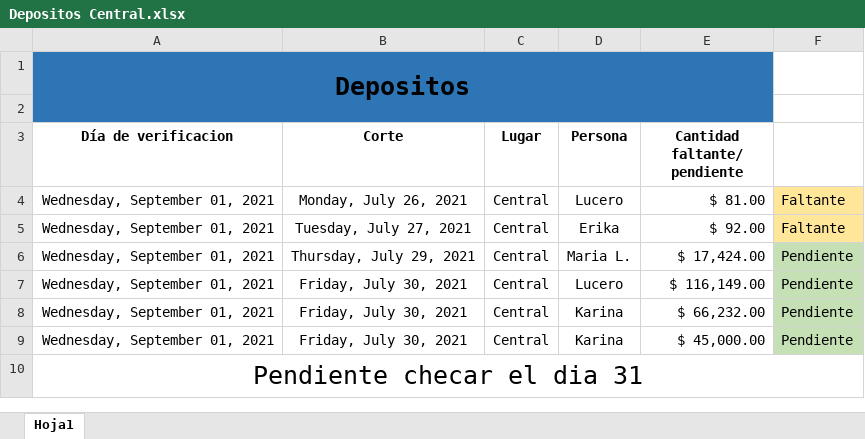
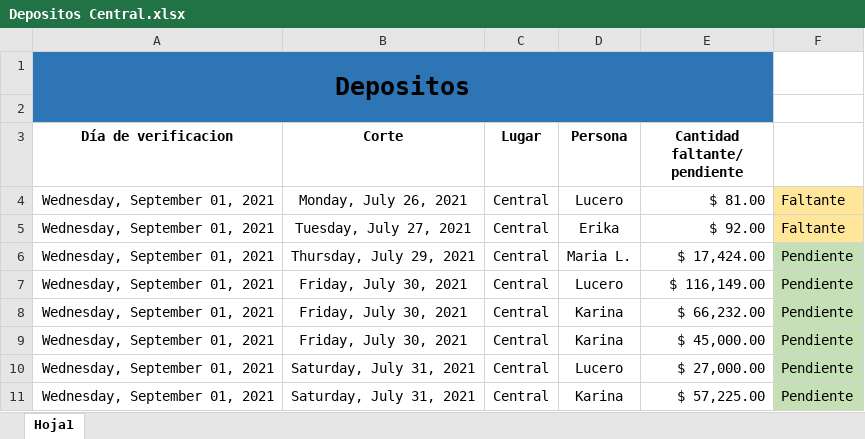
Before and after one commit to Hydra9999414/Cortes, an Excel workbook: Depositos Central.xlsx, sheet Hoja1, drawn as a sheet; values as stored, in another font and other column widths than the file's, no borders; removed rows and columns are numbered as before the commit, all else as after; the diff names each change by its address in the sheet, - before the commit and + after, or states it on an @@ line.

```diff
--- a/Depositos Central.xlsx (sheet Hoja1)
+++ b/Depositos Central.xlsx (sheet Hoja1)
-row 10: Pendiente checar el dia 31
+row 10: Wednesday, September 01, 2021 | Saturday, July 31, 2021 | Central | Lucero | $ 27,000.00 | Pendiente
+row 11: Wednesday, September 01, 2021 | Saturday, July 31, 2021 | Central | Karina | $ 57,225.00 | Pendiente
```
Also changed, not shown: Obrador cortes 1.xlsx.
